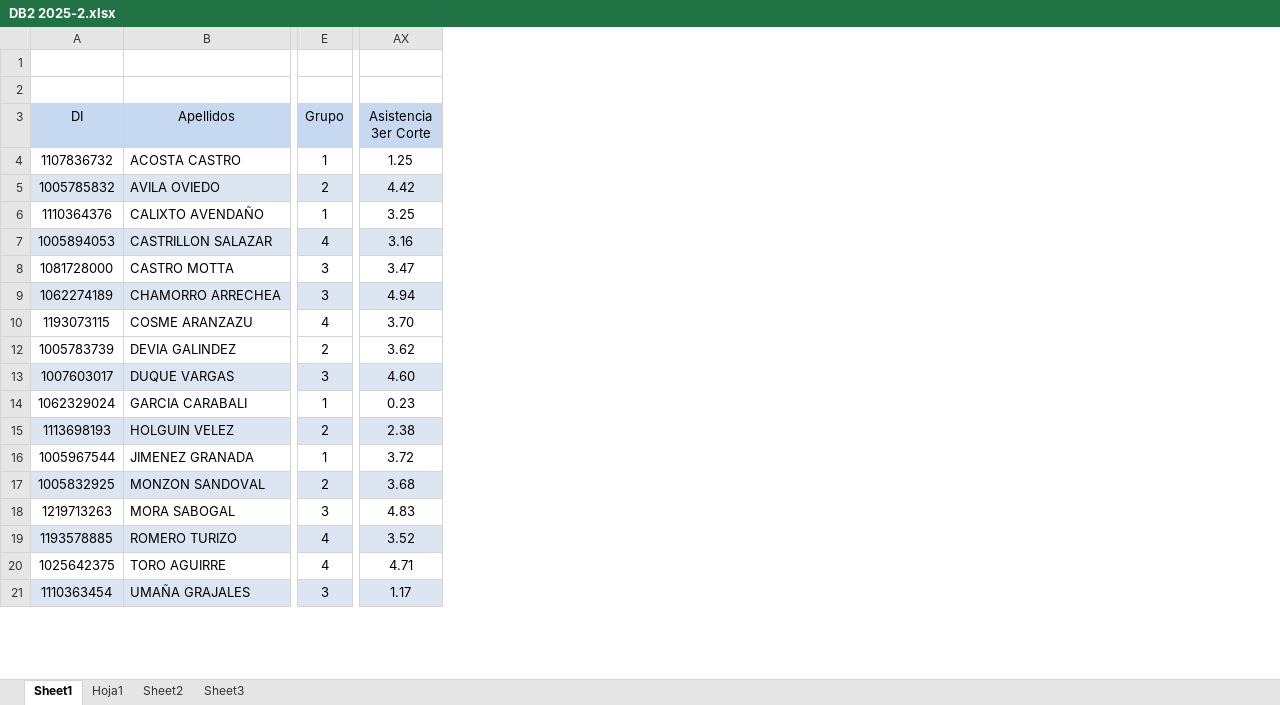
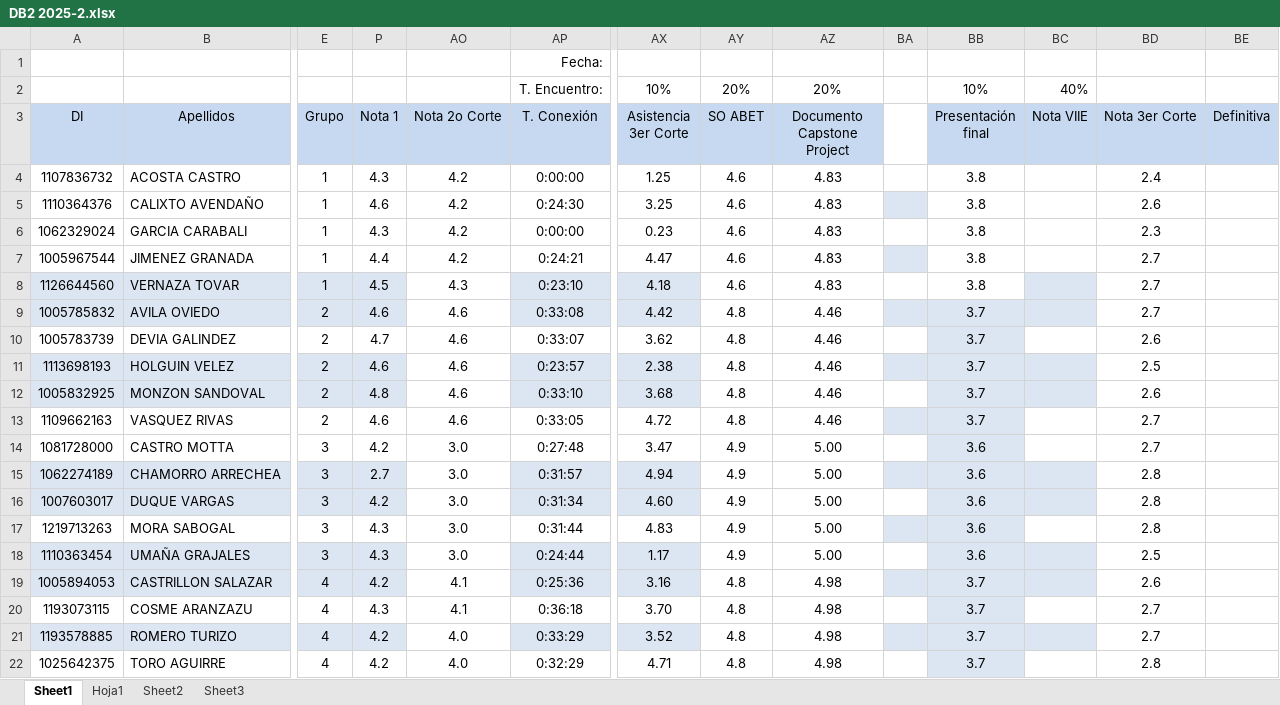
Before and after one commit to oicampo-uao/oicampo-uao.github.io, an Excel workbook: academics/DB2/2025-2/DB2 2025-2.xlsx, sheet Sheet1, drawn as a sheet; only a part is shown, gaps mark what is left out; values as stored, in another font and other column widths than the file's, no borders; conditional formats not drawn; removed rows and columns are numbered as before the commit, all else as after; rows hold the shown columns only; the diff covers the shown part only; the diff names each change by its address in the sheet, - before the commit and + after, or states it on an @@ line.

Commit message:
upd

```diff
--- a/academics/DB2/2025-2/DB2 2025-2.xlsx (sheet Sheet1)
+++ b/academics/DB2/2025-2/DB2 2025-2.xlsx (sheet Sheet1)
@@ column P (Nota 1) unhidden, row 4: 4.3; row 9: 4.6; rows 14-15: 4.2 | 2.7; rows 20-22: 4.3 | 4.2 | 4.2 @@
@@ column AO (Nota 2o Corte) unhidden, row 4: 4.2; row 9: 4.6; rows 14-15: 3.0 | 3.0; rows 20-22: 4.1 | 4.0 | 4.0 @@
@@ column AP (T. Conexión) unhidden, rows 1-2: Fecha: | T. Encuentro:; row 4: 0:00:00; row 9: 0:33:08; rows 14-15: 0:27:48 | 0:31:57; rows 20-22: 0:36:18 | 0:33:29 | 0:32:29 @@
+column AY (SO ABET), row 2: 20%; row 4: 4.6; row 9: 4.8; rows 14-15: 4.9 | 4.9; rows 20-22: all 4.8
+column AZ (Documento Capstone Project), row 2: 20%; row 4: 4.83; row 9: 4.46; rows 14-15: 5.00 | 5.00; rows 20-22: all 4.98
+column BA, empty
+column BB (Presentación final), row 2: 10%; row 4: 3.8; row 9: 3.7; rows 14-15: 3.6 | 3.6; rows 20-22: all 3.7
+column BC (Nota VIIE), row 2: 40%
+column BD (Nota 3er Corte), row 4: 2.4; row 9: 2.7; rows 14-15: 2.7 | 2.8; rows 20-22: 2.7 | 2.7 | 2.8
+column BE (Definitiva), empty
-AX2 (Asistencia 3er Corte): (empty)
+AX2 (Asistencia 3er Corte): 10%
@@ row 6 moved to row 5: 1110364376 @@
@@ row 14 moved to row 6: 1062329024 @@
+row 7: 1005967544 | JIMENEZ GRANADA | 1 | 4.4 | 4.2 | 0:24:21 | 4.47 | 4.6 | 4.83 |  | 3.8 |  | 2.7
@@ row 23 moved to row 8: 1126644560 @@
@@ row 12 moved to row 10: 1005783739 @@
@@ row 15 moved to row 11: 1113698193 @@
@@ row 17 moved to row 12: 1005832925 @@
@@ row 22 moved to row 13: 1109662163 @@
@@ row 13 moved to row 16: 1007603017 @@
@@ row 18 moved to row 17: 1219713263 @@
@@ row 21 moved to row 18: 1110363454 @@
@@ row 7 moved to row 19: 1005894053 @@
-row 16: 1005967544 | JIMENEZ GRANADA | 1 | 3.72
```
Also changed, not shown: 1 added row elsewhere in this sheet, formulas that keep their value.
